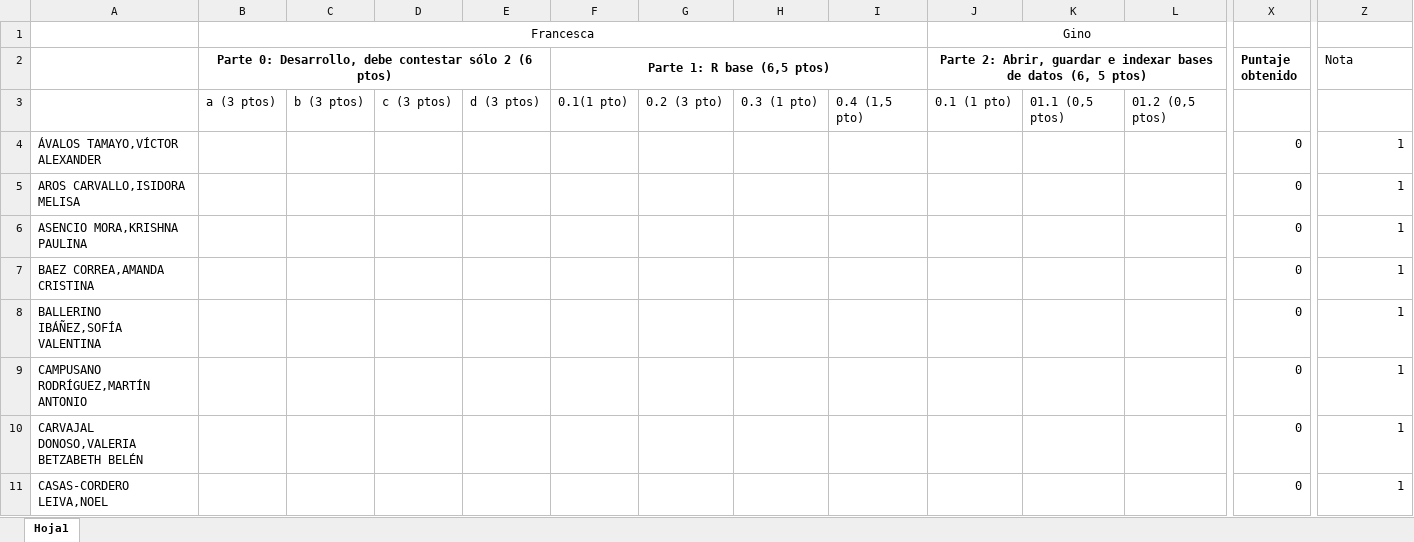
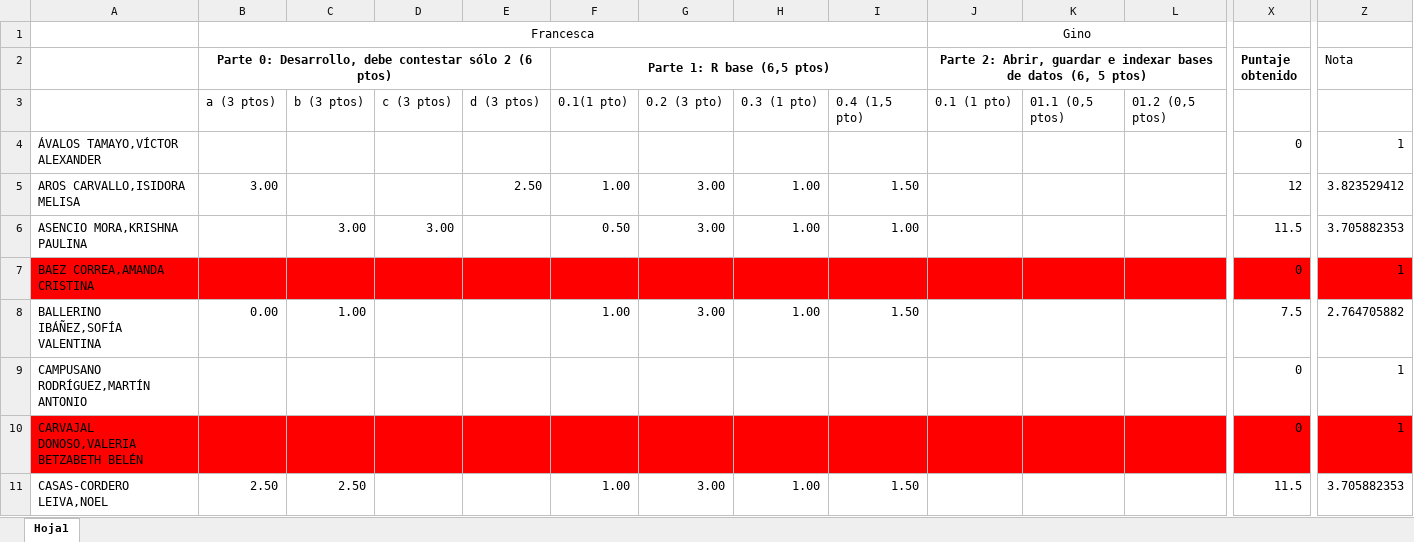
Before and after one commit to Metodoscuantitativos/mc2, an Excel workbook: clases/clase_05/prueba/Pauta_planilla.xlsx, sheet Hoja1, drawn as a sheet; only a part is shown, gaps mark what is left out; values as stored, in another font and other column widths than the file's, no borders; the diff covers the shown part only; the diff names each change by its address in the sheet, - before the commit and + after, or states it on an @@ line.

```diff
--- a/clases/clase_05/prueba/Pauta_planilla.xlsx (sheet Hoja1)
+++ b/clases/clase_05/prueba/Pauta_planilla.xlsx (sheet Hoja1)
-B5: (empty)
+B5: 3.00
-E5: (empty)
+E5: 2.50
-F5 (Parte 1: R base (6,5 ptos)): (empty)
+F5 (Parte 1: R base (6,5 ptos)): 1.00
-G5:G6: (empty)
+G5:G6: 3.00
-H5:H6: (empty)
+H5:H6: 1.00
-I5: (empty)
+I5: 1.50
-X5 (Puntaje obtenido): 0
+X5 (Puntaje obtenido): 12
-Z5 (Nota): 1
+Z5 (Nota): 3.823529412
-C6: (empty)
+C6: 3.00
-D6: (empty)
+D6: 3.00
-F6 (Parte 1: R base (6,5 ptos)): (empty)
+F6 (Parte 1: R base (6,5 ptos)): 0.50
-I6: (empty)
+I6: 1.00
-X6 (Puntaje obtenido): 0
+X6 (Puntaje obtenido): 11.5
-Z6 (Nota): 1
+Z6 (Nota): 3.705882353
-A7:Z7 fill: none
+A7:Z7 fill: #FF0000
-B8: (empty)
+B8: 0.00
-C8: (empty)
+C8: 1.00
-F8 (Parte 1: R base (6,5 ptos)): (empty)
+F8 (Parte 1: R base (6,5 ptos)): 1.00
-G8: (empty)
+G8: 3.00
-H8: (empty)
+H8: 1.00
-I8: (empty)
+I8: 1.50
-X8 (Puntaje obtenido): 0
+X8 (Puntaje obtenido): 7.5
-Z8 (Nota): 1
+Z8 (Nota): 2.764705882
-A10:Z10 fill: none
+A10:Z10 fill: #FF0000
-B11: (empty)
+B11: 2.50
-C11: (empty)
+C11: 2.50
-F11 (Parte 1: R base (6,5 ptos)): (empty)
+F11 (Parte 1: R base (6,5 ptos)): 1.00
-G11: (empty)
+G11: 3.00
-H11: (empty)
+H11: 1.00
-I11: (empty)
+I11: 1.50
-X11 (Puntaje obtenido): 0
+X11 (Puntaje obtenido): 11.5
-Z11 (Nota): 1
+Z11 (Nota): 3.705882353
```
Also changed, not shown: 1 added row, 16 edited cells and cell formats elsewhere in this sheet, 3 other files.
